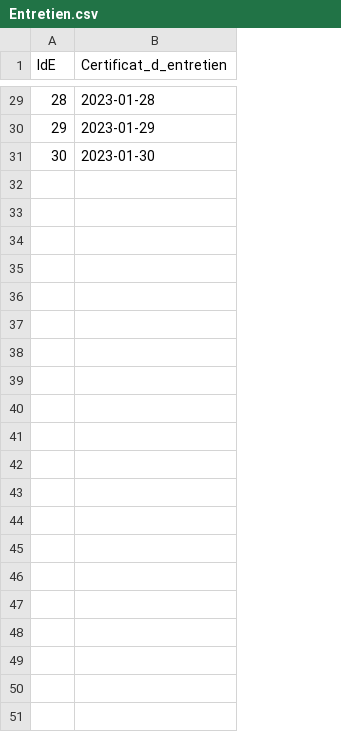
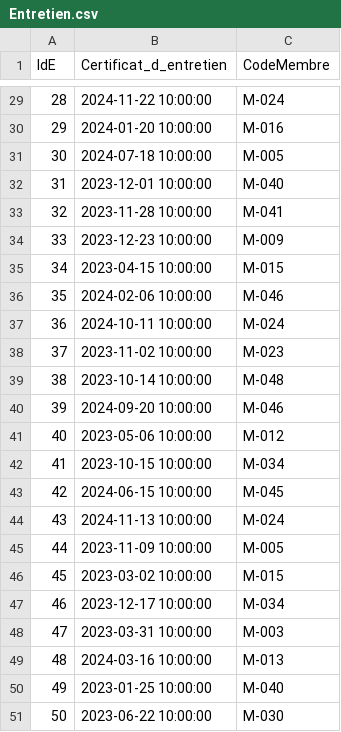
Before and after one commit to enriqueruiz1911/S1.04-BdD-Club-tenrac, a CSV file: jeu de données/Entretien.csv, drawn as a sheet; only a part is shown, gaps mark what is left out; the diff covers the shown part only; the diff names each change by its address in the sheet, - before the commit and + after, or states it on an @@ line.

```diff
--- a/jeu de données/Entretien.csv
+++ b/jeu de données/Entretien.csv
+column C (CodeMembre), rows 29-31: M-024 | M-016 | M-005
-B29 (Certificat_d_entretien): 2023-01-28
+B29 (Certificat_d_entretien): 2024-11-22 10:00:00
-B30 (Certificat_d_entretien): 2023-01-29
+B30 (Certificat_d_entretien): 2024-01-20 10:00:00
-B31 (Certificat_d_entretien): 2023-01-30
+B31 (Certificat_d_entretien): 2024-07-18 10:00:00
+row 32: 31 | 2023-12-01 10:00:00 | M-040
+row 33: 32 | 2023-11-28 10:00:00 | M-041
+row 34: 33 | 2023-12-23 10:00:00 | M-009
+row 35: 34 | 2023-04-15 10:00:00 | M-015
+row 36: 35 | 2024-02-06 10:00:00 | M-046
+row 37: 36 | 2024-10-11 10:00:00 | M-024
+row 38: 37 | 2023-11-02 10:00:00 | M-023
+row 39: 38 | 2023-10-14 10:00:00 | M-048
+row 40: 39 | 2024-09-20 10:00:00 | M-046
+row 41: 40 | 2023-05-06 10:00:00 | M-012
+row 42: 41 | 2023-10-15 10:00:00 | M-034
+row 43: 42 | 2024-06-15 10:00:00 | M-045
+row 44: 43 | 2024-11-13 10:00:00 | M-024
+row 45: 44 | 2023-11-09 10:00:00 | M-005
+row 46: 45 | 2023-03-02 10:00:00 | M-015
+row 47: 46 | 2023-12-17 10:00:00 | M-034
+row 48: 47 | 2023-03-31 10:00:00 | M-003
+row 49: 48 | 2024-03-16 10:00:00 | M-013
+row 50: 49 | 2023-01-25 10:00:00 | M-040
+row 51: 50 | 2023-06-22 10:00:00 | M-030
```
Also changed, not shown: 27 edited cells elsewhere in this file, jeu de données/Légume.csv, jeu de données/Membre.csv, 29 other files.
